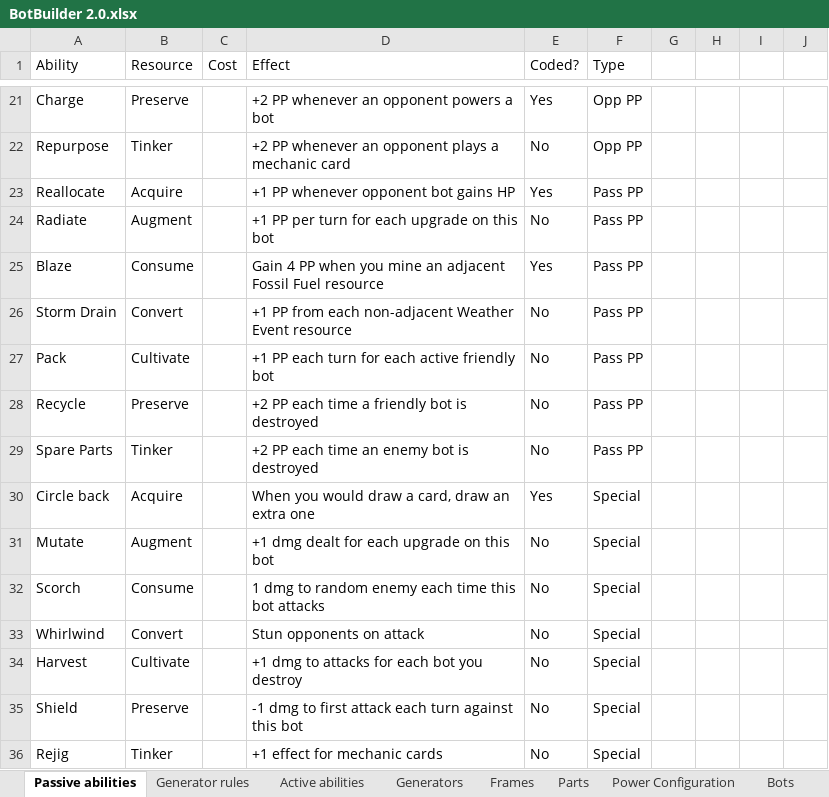
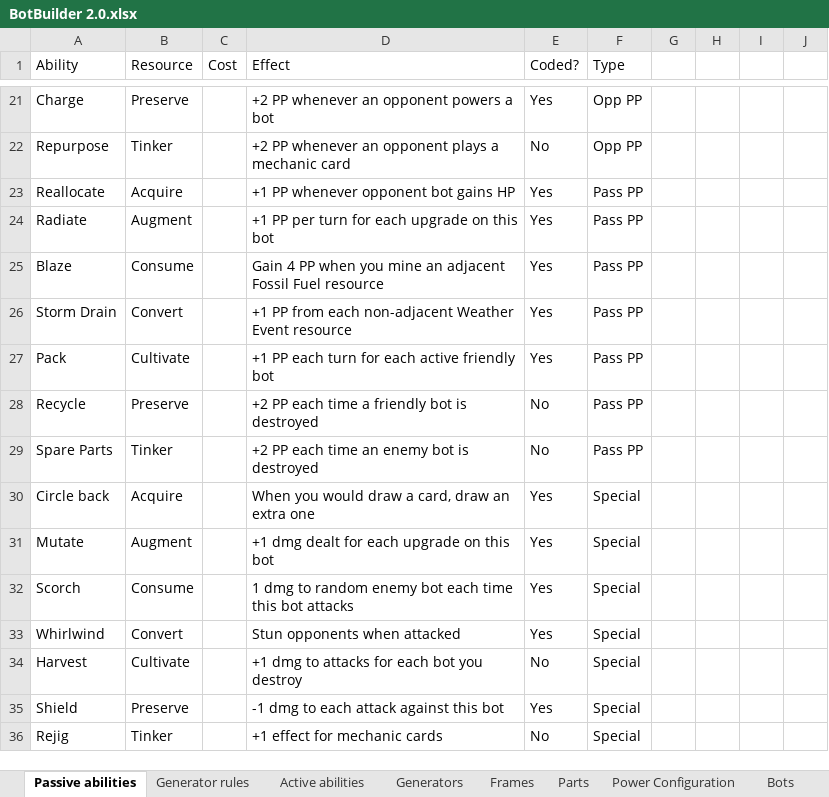
Before and after one commit to SJWDalglish/Fragment, an Excel workbook: Excel/BotBuilder 2.0.xlsx, sheet Passive abilities, drawn as a sheet; only a part is shown, gaps mark what is left out; values as stored, in another font and other column widths than the file's, no borders; conditional formats and table styles not drawn; the diff names each change by its address in the sheet, - before the commit and + after, or states it on an @@ line.

Commit message:
Refactor actions, add in more abilities, write pp gen function

```diff
--- a/Excel/BotBuilder 2.0.xlsx (sheet Passive abilities)
+++ b/Excel/BotBuilder 2.0.xlsx (sheet Passive abilities)
-E24 (Coded?): No
+E24 (Coded?): Yes
-E26:E27 (Coded?): No
+E26:E27 (Coded?): Yes
-E31:E33 (Coded?): No
+E31:E33 (Coded?): Yes
-D32 (Effect): …random enemy each time…
+D32 (Effect): …random enemy bot each time…
-D33 (Effect): Stun opponents on attack
+D33 (Effect): Stun opponents when attacked
-D35 (Effect): -1 dmg to first attack each turn against this bot
+D35 (Effect): -1 dmg to each attack against this bot
-E35 (Coded?): No
+E35 (Coded?): Yes
```
Also changed, not shown: sheet Bots, 5 other files.
